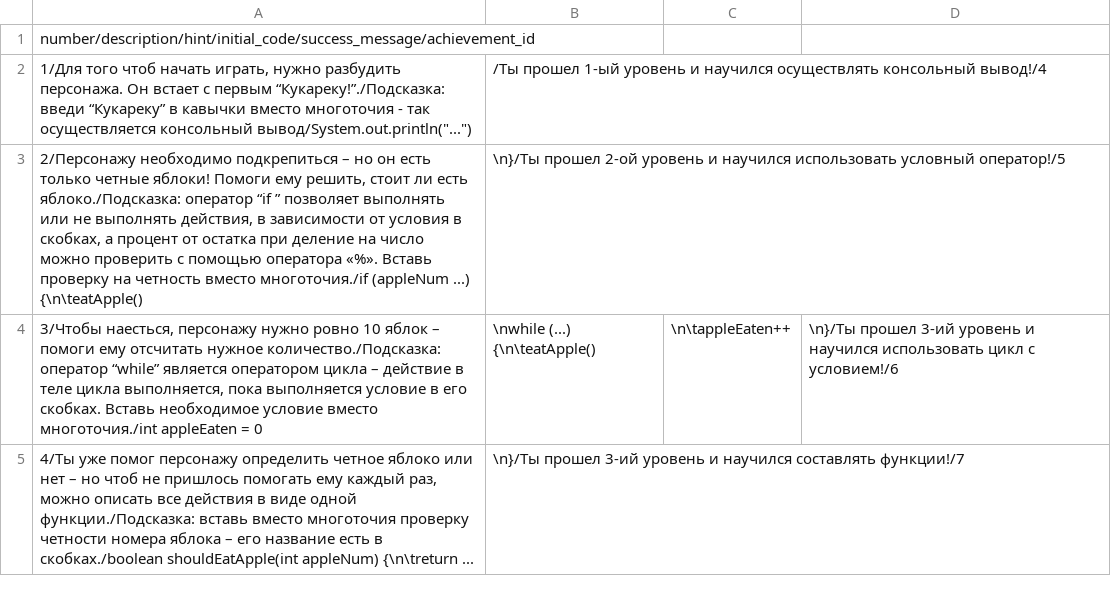
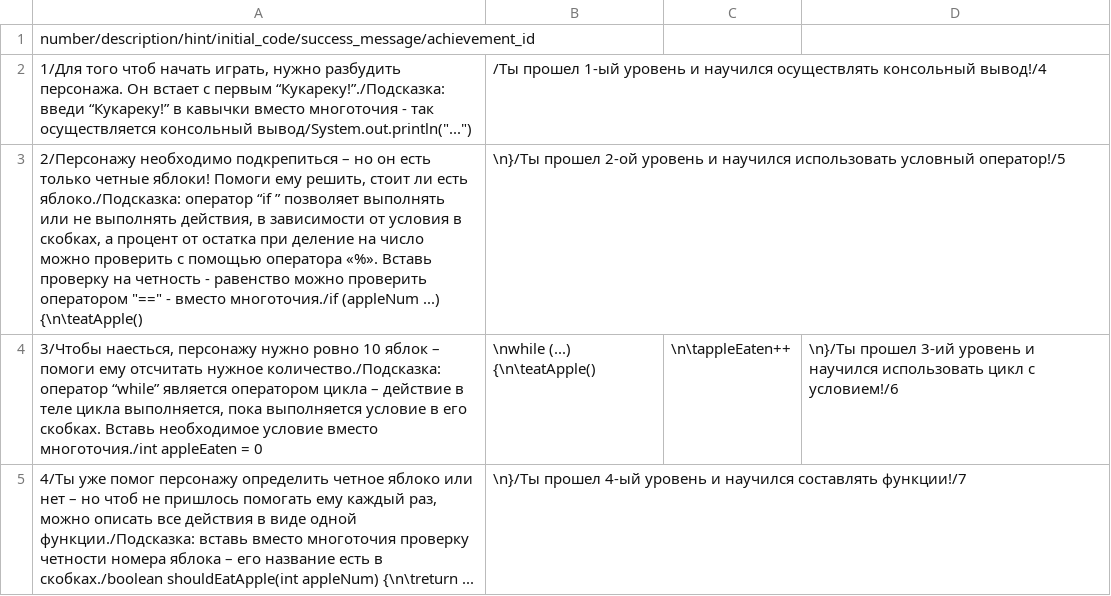
Before and after one commit to frobbery/gamification, a CSV file: src/main/resources/database/changelog/migrations/data/levels.csv, drawn as a sheet.

```diff
--- a/src/main/resources/database/changelog/migrations/data/levels.csv
+++ b/src/main/resources/database/changelog/migrations/data/levels.csv
@@ -1,5 +1,5 @@
 number/description/hint/initial_code/success_message/achievement_id
-1/Для того чтоб начать играть, нужно разбудить персонажа. Он встает с первым “Кукареку!”./Подсказка: введи “Кукареку” в кавычки вместо многоточия - так осуществляется консольный вывод/System.out.println("...");/Ты прошел 1-ый уровень и научился осуществлять консольный вывод!/4
-2/Персонажу необходимо подкрепиться – но он есть только четные яблоки! Помоги ему решить, стоит ли есть яблоко./Подсказка: оператор “if ” позволяет выполнять или не выполнять действия, в зависимости от условия в скобках, а процент от остатка при деление на число можно проверить с помощью оператора «%». Вставь проверку на четность вместо многоточия./if (appleNum ...) {\n\teatApple();\n}/Ты прошел 2-ой уровень и научился использовать условный оператор!/5
+1/Для того чтоб начать играть, нужно разбудить персонажа. Он встает с первым “Кукареку!”./Подсказка: введи “Кукареку!” в кавычки вместо многоточия - так осуществляется консольный вывод/System.out.println("...");/Ты прошел 1-ый уровень и научился осуществлять консольный вывод!/4
+2/Персонажу необходимо подкрепиться – но он есть только четные яблоки! Помоги ему решить, стоит ли есть яблоко./Подсказка: оператор “if ” позволяет выполнять или не выполнять действия, в зависимости от условия в скобках, а процент от остатка при деление на число можно проверить с помощью оператора «%». Вставь проверку на четность - равенство можно проверить оператором "==" - вместо многоточия./if (appleNum ...) {\n\teatApple();\n}/Ты прошел 2-ой уровень и научился использовать условный оператор!/5
 3/Чтобы наесться, персонажу нужно ровно 10 яблок – помоги ему отсчитать нужное количество./Подсказка: оператор “while” является оператором цикла – действие в теле цикла выполняется, пока выполняется условие в его скобках. Вставь необходимое условие вместо многоточия./int appleEaten = 0;\nwhile (...) {\n\teatApple();\n\tappleEaten++;\n}/Ты прошел 3-ий уровень и научился использовать цикл с условием!/6
-4/Ты уже помог персонажу определить четное яблоко или нет – но чтоб не пришлось помогать ему каждый раз, можно описать все действия в виде одной функции./Подсказка: вставь вместо многоточия проверку четности номера яблока – его название есть в скобках./boolean shouldEatApple(int appleNum) {\n\treturn ...;\n}/Ты прошел 3-ий уровень и научился составлять функции!/7
+4/Ты уже помог персонажу определить четное яблоко или нет – но чтоб не пришлось помогать ему каждый раз, можно описать все действия в виде одной функции./Подсказка: вставь вместо многоточия проверку четности номера яблока – его название есть в скобках./boolean shouldEatApple(int appleNum) {\n\treturn ...;\n}/Ты прошел 4-ый уровень и научился составлять функции!/7
```
Also changed, not shown: 5 other files.
